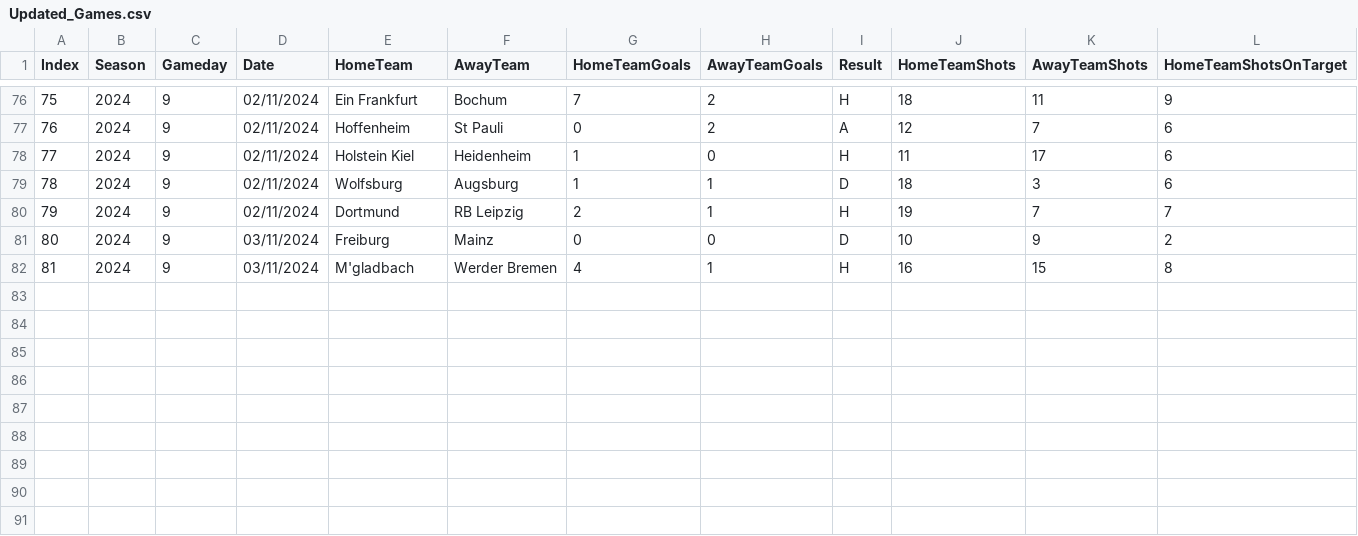
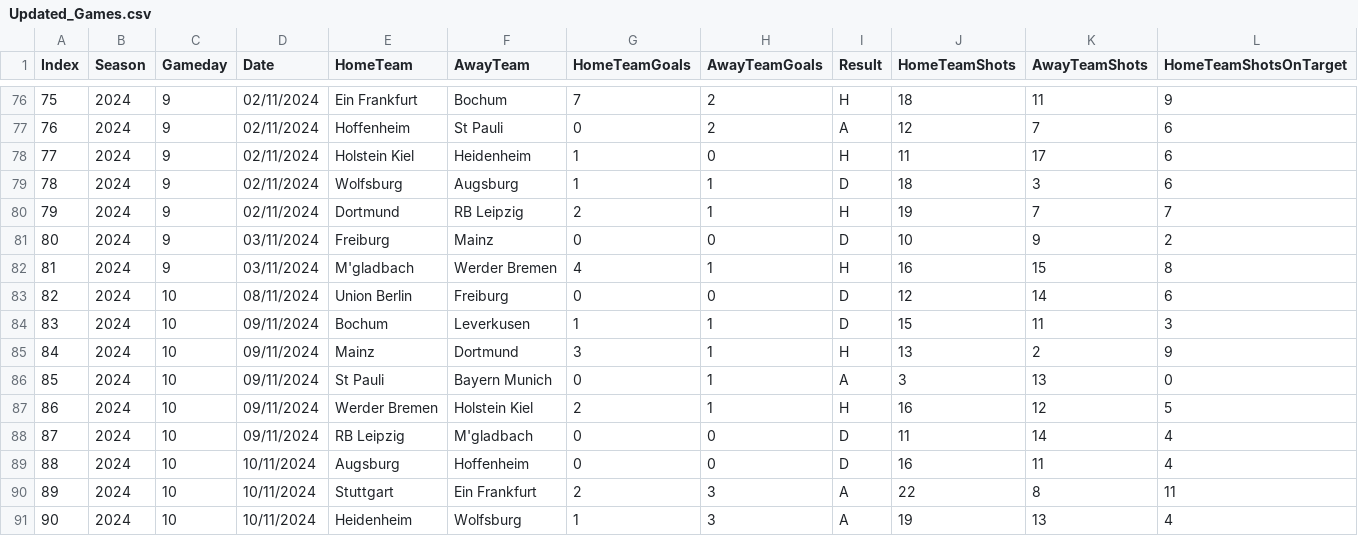
Before and after one commit to LinusPiorkowsky/FS-Bundesliga, a CSV file: Datasets/Updated_Games.csv, drawn as a sheet; only a part is shown, gaps mark what is left out; rows hold the shown columns only; the diff names each change by its address in the sheet, - before the commit and + after, or states it on an @@ line.

Commit message:
Datensatz aktualisiert

```diff
--- a/Datasets/Updated_Games.csv
+++ b/Datasets/Updated_Games.csv
+row 83: 82 | 2024 | 10 | 08/11/2024 | Union Berlin | Freiburg | 0 | 0 | D | 12 | 14 | 6
+row 84: 83 | 2024 | 10 | 09/11/2024 | Bochum | Leverkusen | 1 | 1 | D | 15 | 11 | 3
+row 85: 84 | 2024 | 10 | 09/11/2024 | Mainz | Dortmund | 3 | 1 | H | 13 | 2 | 9
+row 86: 85 | 2024 | 10 | 09/11/2024 | St Pauli | Bayern Munich | 0 | 1 | A | 3 | 13 | 0
+row 87: 86 | 2024 | 10 | 09/11/2024 | Werder Bremen | Holstein Kiel | 2 | 1 | H | 16 | 12 | 5
+row 88: 87 | 2024 | 10 | 09/11/2024 | RB Leipzig | M'gladbach | 0 | 0 | D | 11 | 14 | 4
+row 89: 88 | 2024 | 10 | 10/11/2024 | Augsburg | Hoffenheim | 0 | 0 | D | 16 | 11 | 4
+row 90: 89 | 2024 | 10 | 10/11/2024 | Stuttgart | Ein Frankfurt | 2 | 3 | A | 22 | 8 | 11
+row 91: 90 | 2024 | 10 | 10/11/2024 | Heidenheim | Wolfsburg | 1 | 3 | A | 19 | 13 | 4
```
